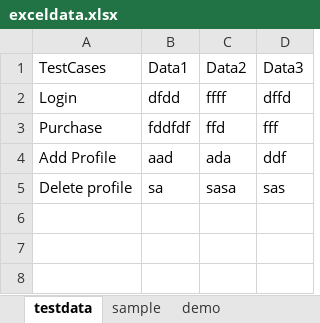
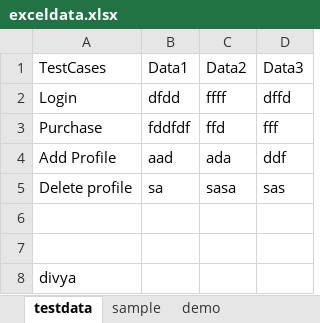
Before and after one commit to uajay19/sample, an Excel workbook: exceldata.xlsx, sheet testdata, drawn as a sheet; values as stored, in another font and other column widths than the file's, no borders; the diff names each change by its address in the sheet, - before the commit and + after, or states it on an @@ line.

Commit message:
updated xlsx file

```diff
--- a/exceldata.xlsx (sheet testdata)
+++ b/exceldata.xlsx (sheet testdata)
+row 6: (empty)
+row 7: (empty)
+row 8: divya
```
